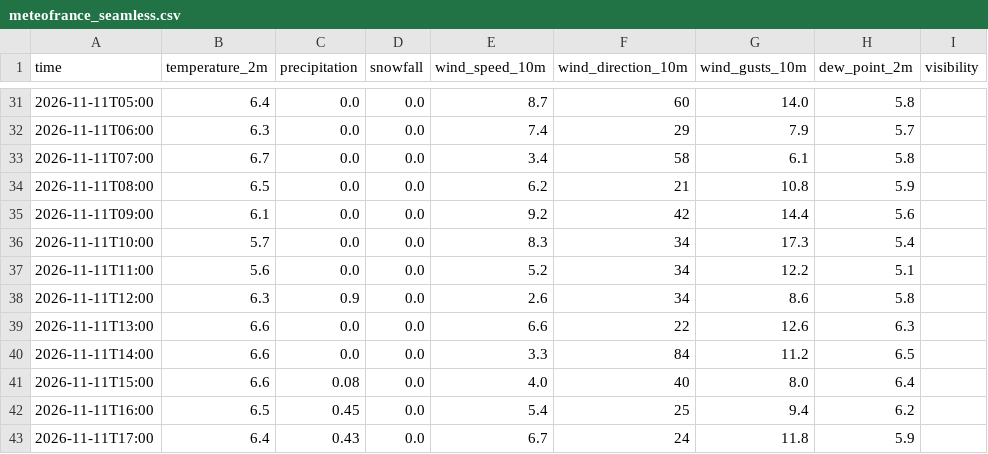
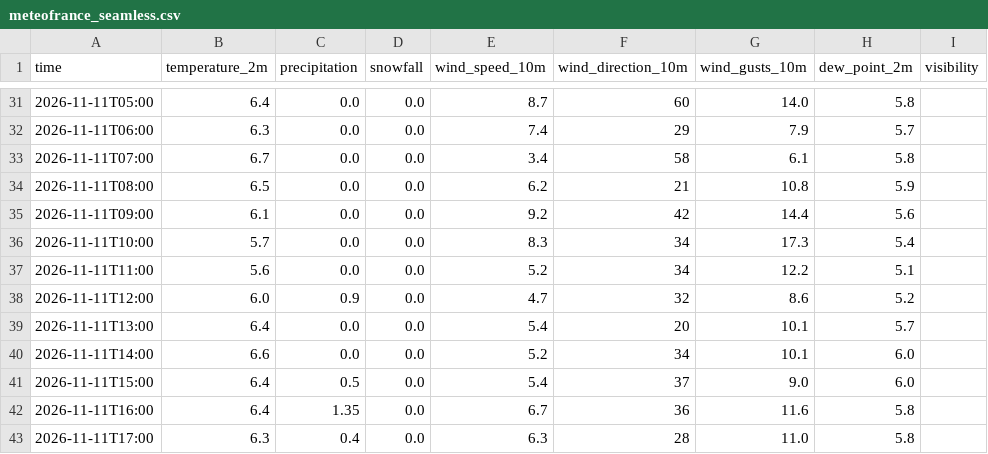
Before and after one commit to Flappy1983/pendelweer-data, a CSV file: data/meteofrance_seamless.csv, drawn as a sheet; only a part is shown, gaps mark what is left out; the diff covers the shown part only.

```diff
--- a/data/meteofrance_seamless.csv
+++ b/data/meteofrance_seamless.csv
@@ -37,7 +37,7 @@ time,temperature_2m,precipitation,snowfall,wind_speed_10m,wind_direction_10m,win
 2026-11-11T11:00,5.6,0.0,0.0,5.2,34,12.2,5.1,
-2026-11-11T12:00,6.3,0.9,0.0,2.6,34,8.6,5.8,
-2026-11-11T13:00,6.6,0.0,0.0,6.6,22,12.6,6.3,
-2026-11-11T14:00,6.6,0.0,0.0,3.3,84,11.2,6.5,
-2026-11-11T15:00,6.6,0.08,0.0,4.0,40,8.0,6.4,
-2026-11-11T16:00,6.5,0.45,0.0,5.4,25,9.4,6.2,
-2026-11-11T17:00,6.4,0.43,0.0,6.7,24,11.8,5.9,
+2026-11-11T12:00,6.0,0.9,0.0,4.7,32,8.6,5.2,
+2026-11-11T13:00,6.4,0.0,0.0,5.4,20,10.1,5.7,
+2026-11-11T14:00,6.6,0.0,0.0,5.2,34,10.1,6.0,
+2026-11-11T15:00,6.4,0.5,0.0,5.4,37,9.0,6.0,
+2026-11-11T16:00,6.4,1.35,0.0,6.7,36,11.6,5.8,
+2026-11-11T17:00,6.3,0.4,0.0,6.3,28,11.0,5.8,
```
Also changed, not shown: 4 edited cells elsewhere in this file, data/daily.csv, data/ecmwf_aifs025_single.csv, 3 other files.
